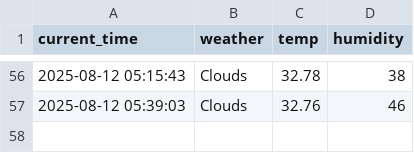
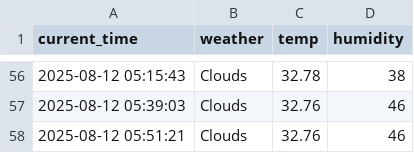
Before and after one commit to GwanHyeongKim/weather, a CSV file: seoul_weather.csv, drawn as a sheet; only a part is shown, gaps mark what is left out; the diff names each change by its address in the sheet, - before the commit and + after, or states it on an @@ line.

```diff
--- a/seoul_weather.csv
+++ b/seoul_weather.csv
+row 58: 2025-08-12 05:51:21 | Clouds | 32.76 | 46
```
